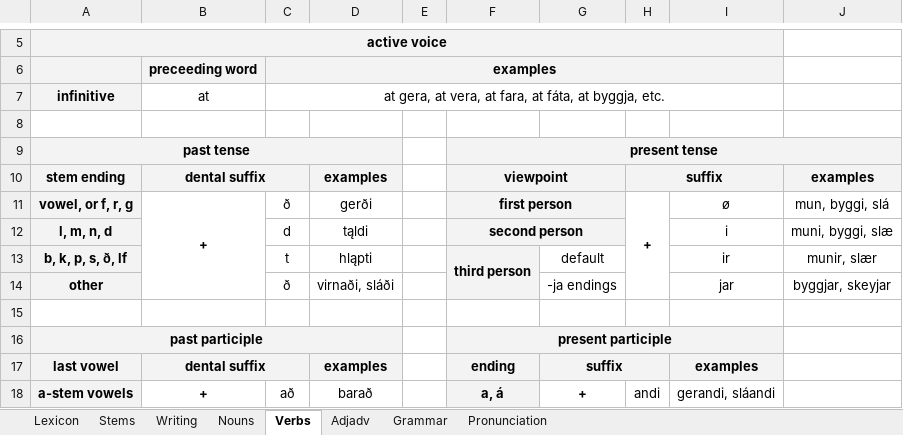
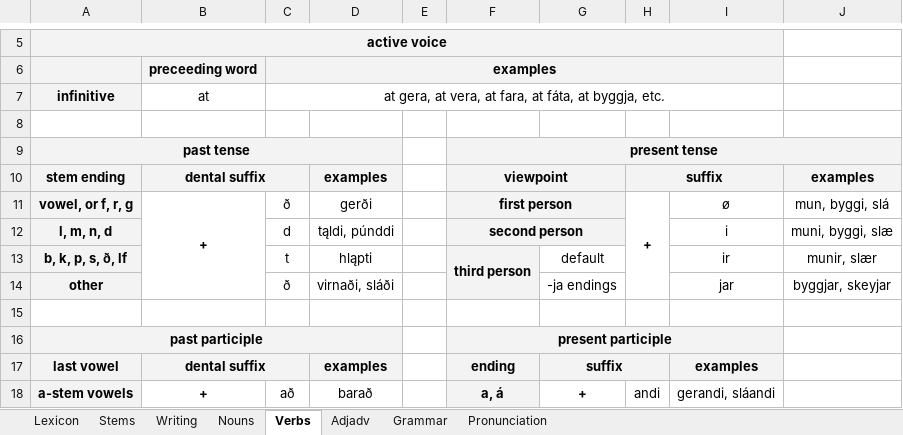
Before and after one commit to Oneo64/Aldraheimr, an Excel workbook: Literature/Languages/Oddarish.xlsx, sheet Verbs, drawn as a sheet; only a part is shown, gaps mark what is left out; values as stored, in another font and other column widths than the file's, no borders; charts and pictures not drawn; the diff names each change by its address in the sheet, - before the commit and + after, or states it on an @@ line.

```diff
--- a/Literature/Languages/Oddarish.xlsx (sheet Verbs)
+++ b/Literature/Languages/Oddarish.xlsx (sheet Verbs)
-D12: tąldi
+D12: tąldi, púnddi
```
Also changed, not shown: sheet Lexicon.
